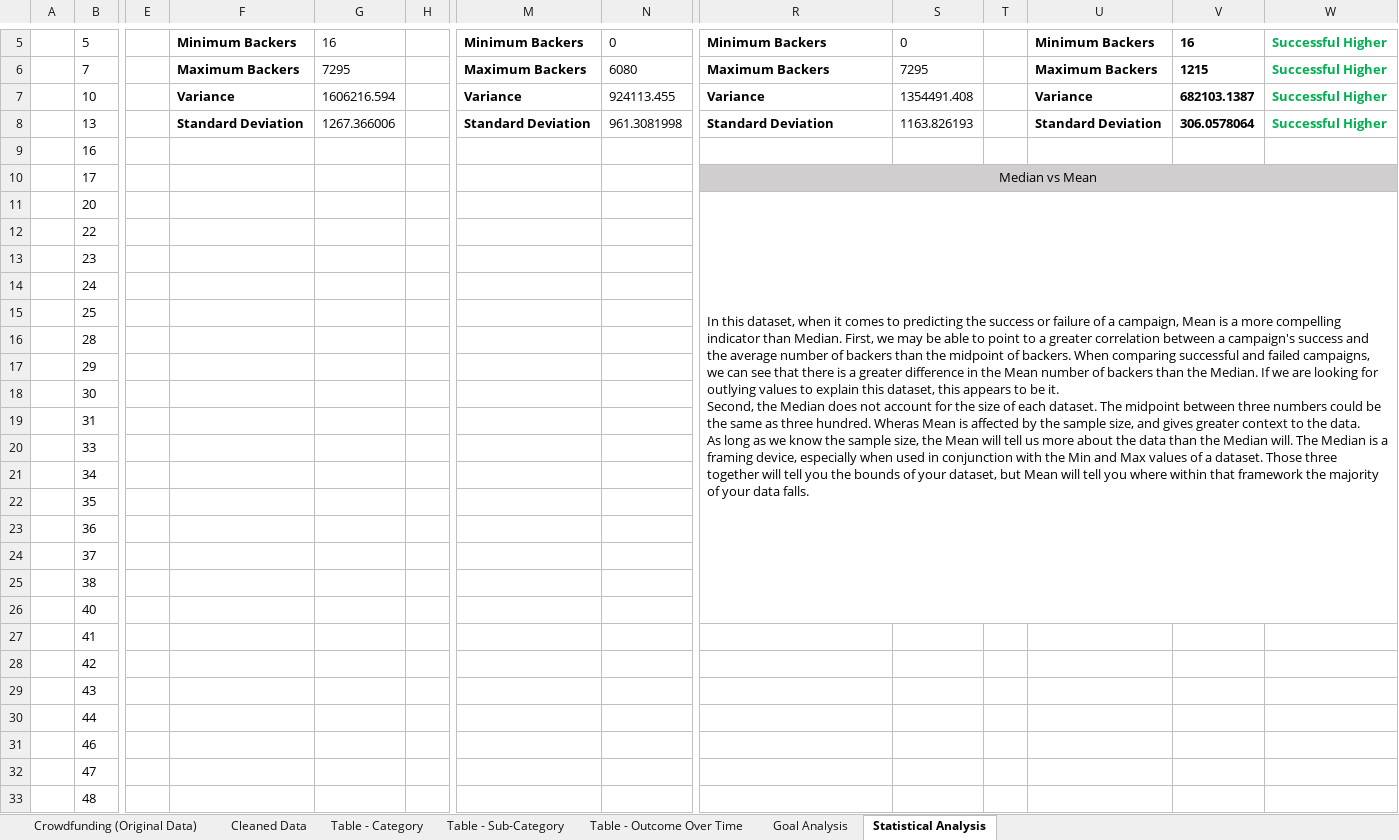
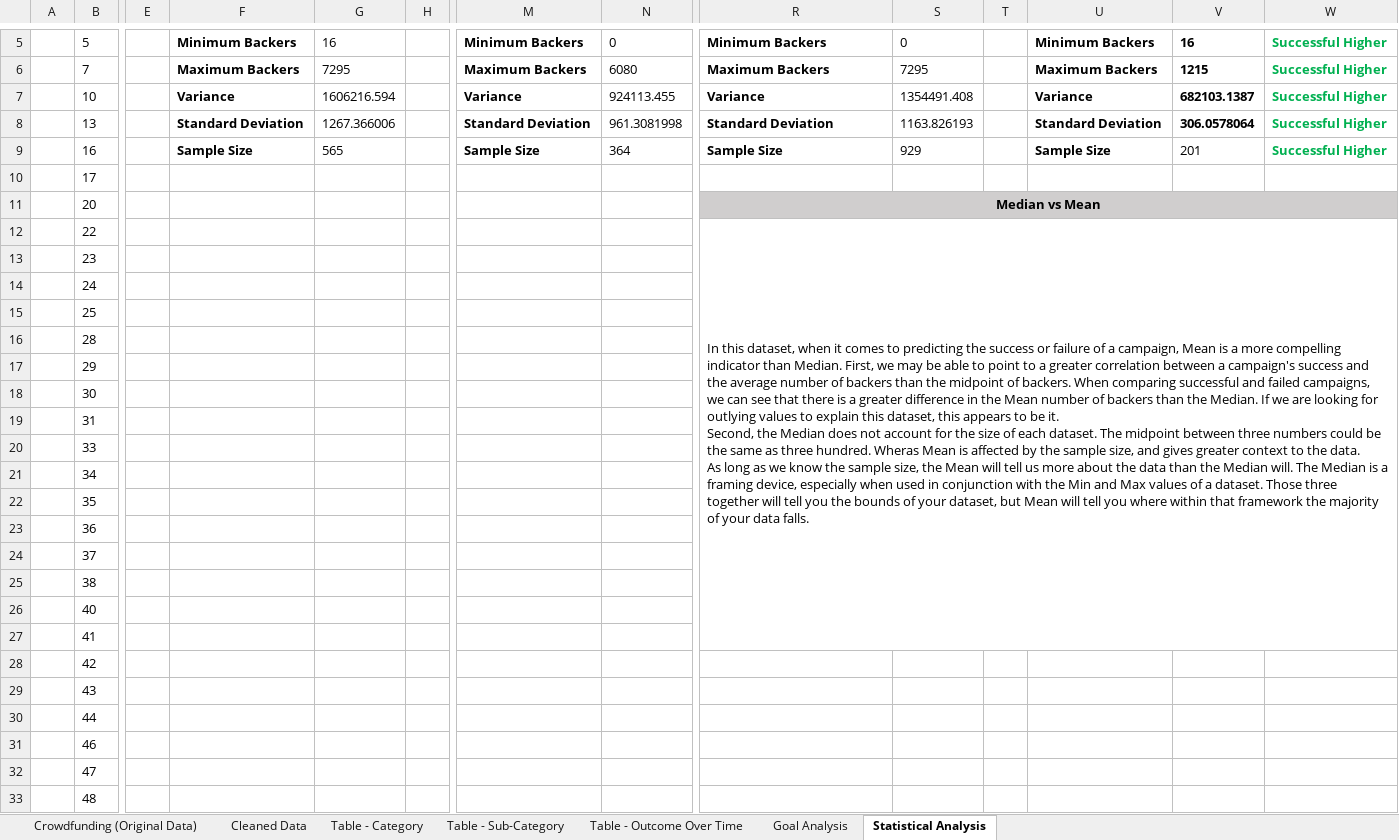
Before and after one commit to S-Bonillas/Mod1-Clever-Naming, an Excel workbook: SBonillas - Module 1 Challenge - Crowdfunding.xlsx, sheet Statistical Analysis, drawn as a sheet; only a part is shown, gaps mark what is left out; values as stored, in another font and other column widths than the file's, no borders; conditional formats not drawn; ↵ is a line break in a cell; the diff names each change by its address in the sheet, - before the commit and + after, or states it on an @@ line.

```diff
--- a/SBonillas - Module 1 Challenge - Crowdfunding.xlsx (sheet Statistical Analysis)
+++ b/SBonillas - Module 1 Challenge - Crowdfunding.xlsx (sheet Statistical Analysis)
-F9: (empty)
+F9: Sample Size
-G9: (empty)
+G9: 565
-M9: (empty)
+M9: Sample Size
-N9: (empty)
+N9: 364
-R9: (empty)
+R9: Sample Size
-S9: (empty)
+S9: 929
-U9: (empty)
+U9: Sample Size
-V9: (empty)
+V9: 201
-W9: (empty)
+W9: Successful Higher
-R10: Median vs Mean
+R10: (empty)
-R10:W10 fill: #D0CECE
+R10:W10 fill: none
-R10:W10 merged
-R11: In this dataset, when it comes to predicting the success or failure of a campaign, Mean is a more compelling indicator than Median. First, we may be able to point to a greater correlation between a campaign's success and the average number of backers than the midpoint of backers. When comparing successful and failed campaigns, we can see that there is a greater difference in the Mean number of backers than the Median. If we are looking for outlying values to explain this dataset, this appears to be it. ↵ Second, the Median does not account for the size of each dataset. The midpoint between three numbers could be the same as three hundred. Wheras Mean is affected by the sample size, and gives greater context to the data. ↵ As long as we know the sample size, the Mean will tell us more about the data than the Median will. The Median is a framing device, especially when used in conjunction with the Min and Max values of a dataset. Those three together will tell you the bounds of your dataset, but Mean will tell you where within that framework the majority of your data falls.
+R11: Median vs Mean
-R11:W11 fill: none
+R11:W11 fill: #D0CECE
@@ R11 bold: off → on, alignment: left → center @@
-R11:W26 merged
+R11:W11 merged
-R12: (empty)
+R12: In this dataset, when it comes to predicting the success or failure of a campaign, Mean is a more compelling indicator than Median. First, we may be able to point to a greater correlation between a campaign's success and the average number of backers than the midpoint of backers. When comparing successful and failed campaigns, we can see that there is a greater difference in the Mean number of backers than the Median. If we are looking for outlying values to explain this dataset, this appears to be it. ↵ Second, the Median does not account for the size of each dataset. The midpoint between three numbers could be the same as three hundred. Wheras Mean is affected by the sample size, and gives greater context to the data. ↵ As long as we know the sample size, the Mean will tell us more about the data than the Median will. The Median is a framing device, especially when used in conjunction with the Min and Max values of a dataset. Those three together will tell you the bounds of your dataset, but Mean will tell you where within that framework the majority of your data falls.
+R12:W27 merged
```
Also changed, not shown: sheet Cleaned Data, sheet Table - Sub-Category, sheet Table - Category, sheet Table - Outcome Over Time, charts or pictures.
